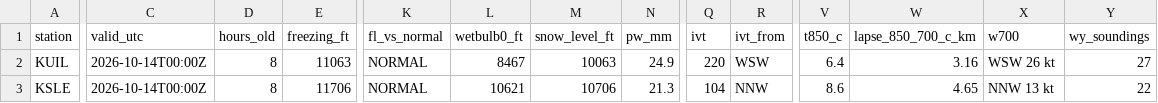
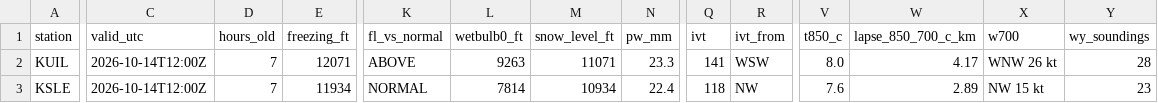
Before and after one commit to bdgroves/cascadia-wx, a CSV file: air.csv, drawn as a sheet; only a part is shown, gaps mark what is left out; the diff covers the shown part only; the diff names each change by its address in the sheet, - before the commit and + after, or states it on an @@ line.

```diff
--- a/air.csv
+++ b/air.csv
-C2:C3 (valid_utc): 2026-10-14T00:00Z
+C2:C3 (valid_utc): 2026-10-14T12:00Z
-D2:D3 (hours_old): 8
+D2:D3 (hours_old): 7
-E2 (freezing_ft): 11063
+E2 (freezing_ft): 12071
-K2 (fl_vs_normal): NORMAL
+K2 (fl_vs_normal): ABOVE
-L2 (wetbulb0_ft): 8467
+L2 (wetbulb0_ft): 9263
-M2 (snow_level_ft): 10063
+M2 (snow_level_ft): 11071
-N2 (pw_mm): 24.9
+N2 (pw_mm): 23.3
-Q2 (ivt): 220
+Q2 (ivt): 141
-V2 (t850_c): 6.4
+V2 (t850_c): 8.0
-W2 (lapse_850_700_c_km): 3.16
+W2 (lapse_850_700_c_km): 4.17
-X2 (w700): WSW 26 kt
+X2 (w700): WNW 26 kt
-Y2 (wy_soundings): 27
+Y2 (wy_soundings): 28
-E3 (freezing_ft): 11706
+E3 (freezing_ft): 11934
-L3 (wetbulb0_ft): 10621
+L3 (wetbulb0_ft): 7814
-M3 (snow_level_ft): 10706
+M3 (snow_level_ft): 10934
-N3 (pw_mm): 21.3
+N3 (pw_mm): 22.4
-Q3 (ivt): 104
+Q3 (ivt): 118
-R3 (ivt_from): NNW
+R3 (ivt_from): NW
-V3 (t850_c): 8.6
+V3 (t850_c): 7.6
-W3 (lapse_850_700_c_km): 4.65
+W3 (lapse_850_700_c_km): 2.89
-X3 (w700): NNW 13 kt
+X3 (w700): NW 15 kt
-Y3 (wy_soundings): 22
+Y3 (wy_soundings): 23
```
Also changed, not shown: 32 edited cells elsewhere in this file, analysis.csv, snotel_daily.csv, 6 other files.
